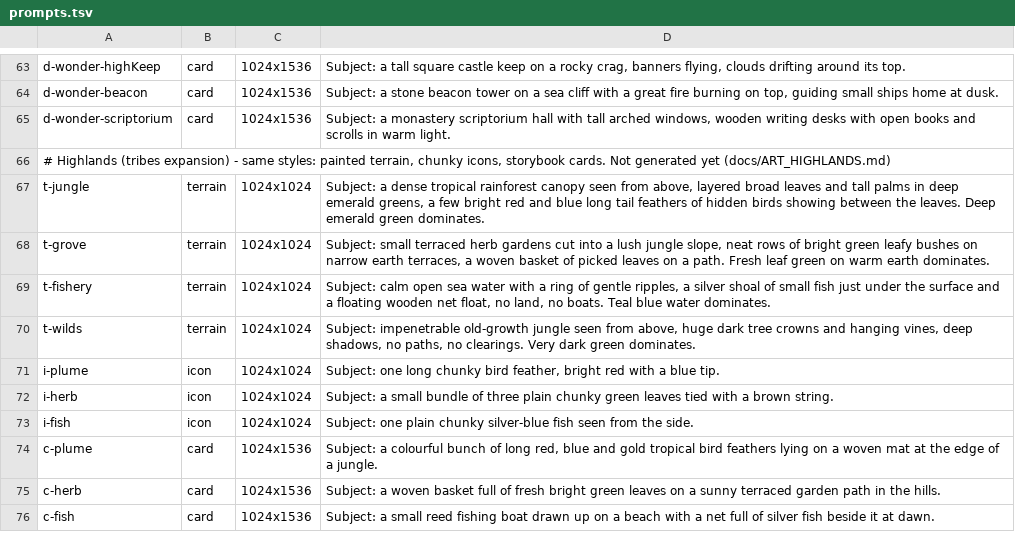
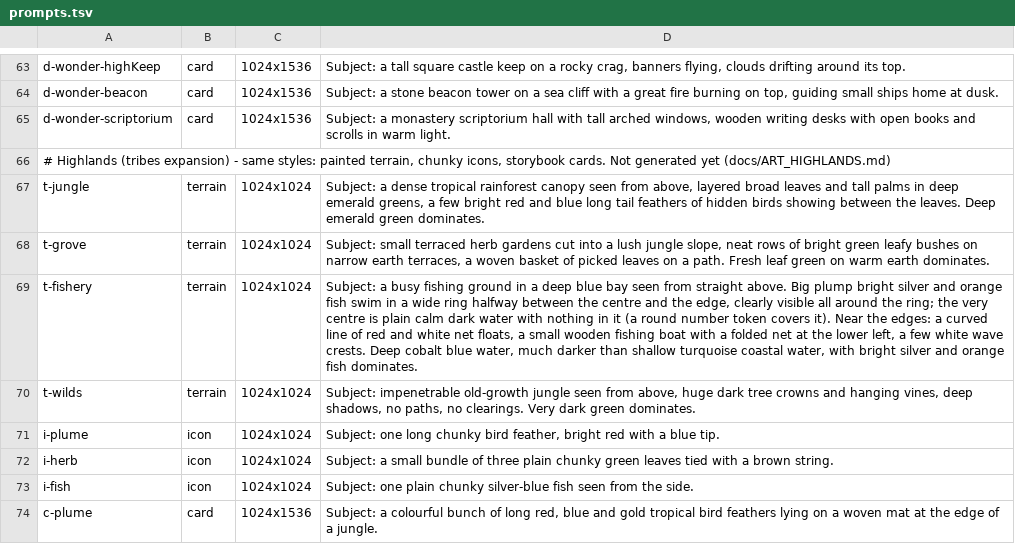
Before and after one commit to namphan19/Catan, a TSV file: tools/art/prompts.tsv, drawn as a sheet; only a part is shown, gaps mark what is left out; the shorter side is filled out with more unchanged rows; the diff names each change by its address in the sheet, - before the commit and + after, or states it on an @@ line.

```diff
--- a/tools/art/prompts.tsv
+++ b/tools/art/prompts.tsv
-D69: Subject: calm open sea water with a ring of gentle ripples, a silver shoal of small fish just under the surface and a floating wooden net float, no land, no boats. Teal blue water dominates.
+D69: Subject: a busy fishing ground in a deep blue bay seen from straight above. Big plump bright silver and orange fish swim in a wide ring halfway between the centre and the edge, clearly visible all around the ring; the very centre is plain calm dark water with nothing in it (a round number token covers it). Near the edges: a curved line of red and white net floats, a small wooden fishing boat with a folded net at the lower left, a few white wave crests. Deep cobalt blue water, much darker than shallow turquoise coastal water, with bright silver and orange fish dominates.
```
Also changed, not shown: 6 other files.
